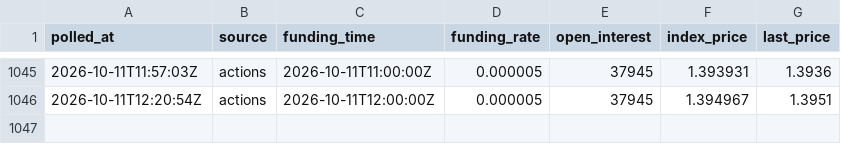
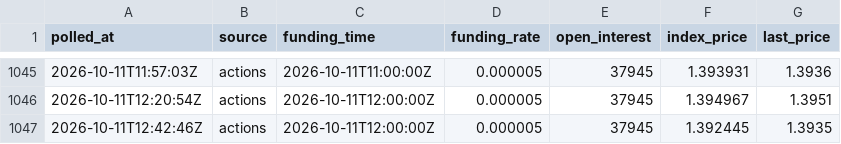
Before and after one commit to acehub123/xrp-funding-logger, a CSV file: xrp_perp_funding_published.csv, drawn as a sheet; only a part is shown, gaps mark what is left out; the diff names each change by its address in the sheet, - before the commit and + after, or states it on an @@ line.

Commit message:
funding poll 2026-10-11T12:42:46Z

```diff
--- a/xrp_perp_funding_published.csv
+++ b/xrp_perp_funding_published.csv
+row 1047: 2026-10-11T12:42:46Z | actions | 2026-10-11T12:00:00Z | 0.000005 | 37945 | 1.392445 | 1.3935
```
